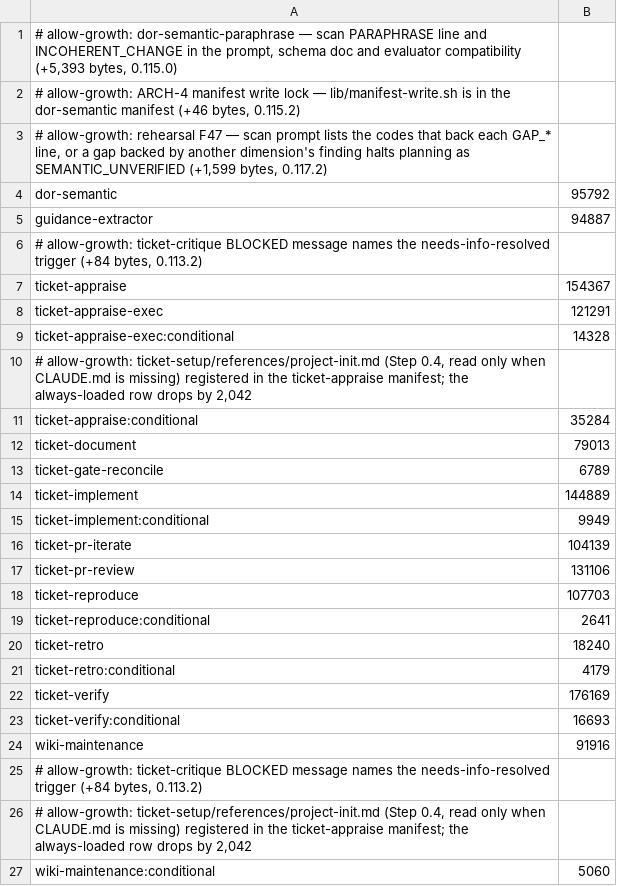
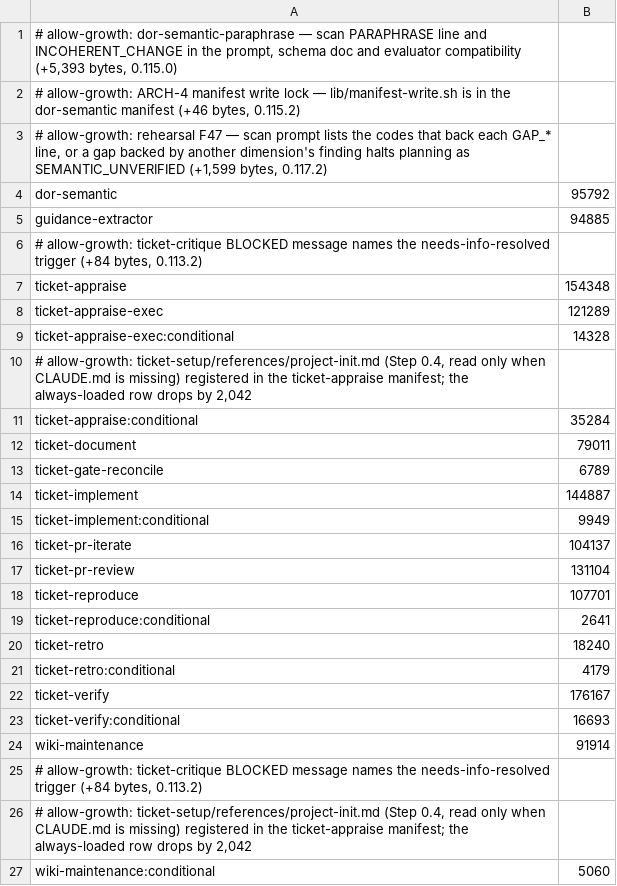
Before and after one commit to bfs2021/claude-plugins, a TSV file: scripts/skill-context-baseline.tsv, drawn as a sheet.

```diff
--- a/scripts/skill-context-baseline.tsv
+++ b/scripts/skill-context-baseline.tsv
@@ -4,6 +4,6 @@
 dor-semantic	95792
-guidance-extractor	94887
+guidance-extractor	94885
 # allow-growth: ticket-critique BLOCKED message names the needs-info-resolved trigger (+84 bytes, 0.113.2)
-ticket-appraise	154367
-ticket-appraise-exec	121291
+ticket-appraise	154348
+ticket-appraise-exec	121289
 ticket-appraise-exec:conditional	14328
@@ -11,9 +11,9 @@ ticket-appraise-exec:conditional	14328
 ticket-appraise:conditional	35284
-ticket-document	79013
+ticket-document	79011
 ticket-gate-reconcile	6789
-ticket-implement	144889
+ticket-implement	144887
 ticket-implement:conditional	9949
-ticket-pr-iterate	104139
-ticket-pr-review	131106
-ticket-reproduce	107703
+ticket-pr-iterate	104137
+ticket-pr-review	131104
+ticket-reproduce	107701
 ticket-reproduce:conditional	2641
@@ -21,5 +21,5 @@ ticket-retro	18240
 ticket-retro:conditional	4179
-ticket-verify	176169
+ticket-verify	176167
 ticket-verify:conditional	16693
-wiki-maintenance	91916
+wiki-maintenance	91914
 # allow-growth: ticket-critique BLOCKED message names the needs-info-resolved trigger (+84 bytes, 0.113.2)
```
Also changed, not shown: scripts/skill-size-baseline.tsv, 31 other files.
